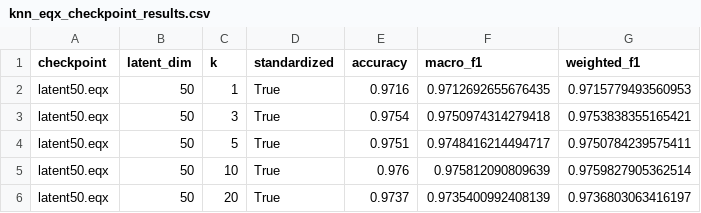
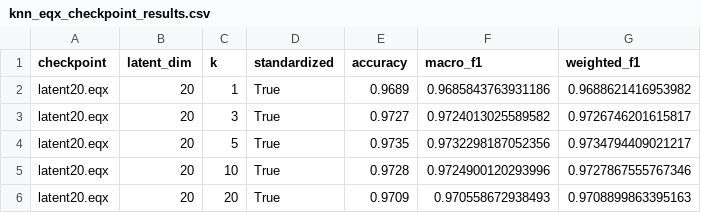
Before and after one commit to erenchaglarr/Optimal-Transport, a CSV file: models/knn_eqx_checkpoint_results.csv, drawn as a sheet.

```diff
--- a/models/knn_eqx_checkpoint_results.csv
+++ b/models/knn_eqx_checkpoint_results.csv
@@ -1,6 +1,6 @@
 checkpoint,latent_dim,k,standardized,accuracy,macro_f1,weighted_f1
-latent50.eqx,50,1,True,0.9716,0.9712692655676435,0.9715779493560953
-latent50.eqx,50,3,True,0.9754,0.9750974314279418,0.9753838355165421
-latent50.eqx,50,5,True,0.9751,0.9748416214494717,0.9750784239575411
-latent50.eqx,50,10,True,0.976,0.975812090809639,0.9759827905362514
-latent50.eqx,50,20,True,0.9737,0.9735400992408139,0.9736803063416197
+latent20.eqx,20,1,True,0.9689,0.9685843763931186,0.9688621416953982
+latent20.eqx,20,3,True,0.9727,0.9724013025589582,0.9726746201615817
+latent20.eqx,20,5,True,0.9735,0.9732298187052356,0.9734794409021217
+latent20.eqx,20,10,True,0.9728,0.9724900120293996,0.9727867555767346
+latent20.eqx,20,20,True,0.9709,0.970558672938493,0.9708899863395163
```
Also changed, not shown: 16 other files.
